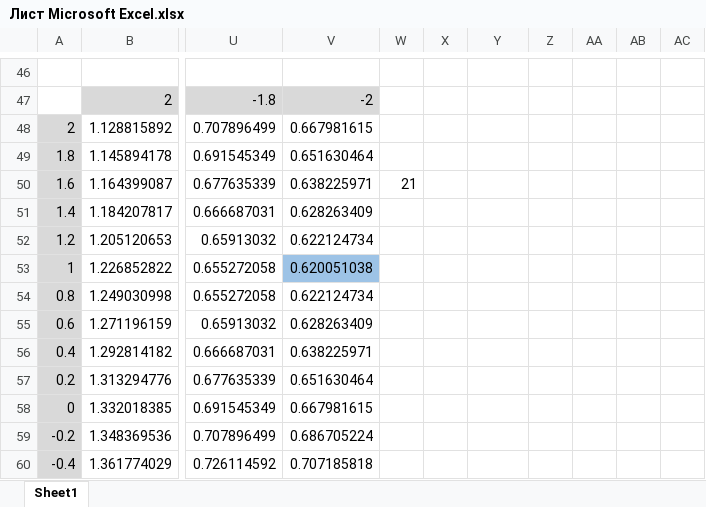
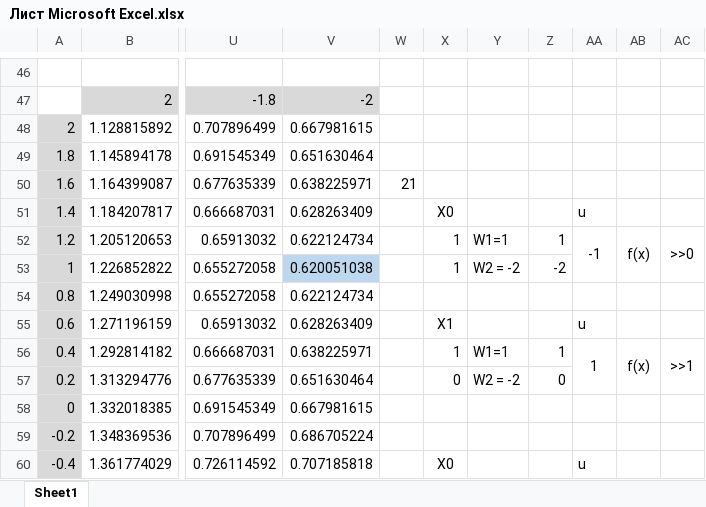
Before and after one commit to ARLIKIN/Multilayer-perceptron, an Excel workbook: Лист Microsoft Excel.xlsx, sheet Sheet1, drawn as a sheet; only a part is shown, gaps mark what is left out; values as stored, in another font and other column widths than the file's, no borders; the diff covers the shown part only; the diff names each change by its address in the sheet, - before the commit and + after, or states it on an @@ line.

```diff
--- a/Лист Microsoft Excel.xlsx (sheet Sheet1)
+++ b/Лист Microsoft Excel.xlsx (sheet Sheet1)
-X51: (empty)
+X51: X0
-AA51: (empty)
+AA51: u
-X52:X53: (empty)
+X52:X53: 1
-Y52: (empty)
+Y52: W1=1
-Z52: (empty)
+Z52: 1
-AA52: (empty)
+AA52: -1
+AA52:AA53 merged
-AB52: (empty)
+AB52: f(x)
+AB52:AB53 merged
-AC52: (empty)
+AC52: >>0
+AC52:AC53 merged
-V53 fill: #9DC3E6
+V53 fill: #BDD7EE
-Y53: (empty)
+Y53: W2 = -2
-Z53: (empty)
+Z53: -2
-X55: (empty)
+X55: X1
-AA55: (empty)
+AA55: u
-X56: (empty)
+X56: 1
-Y56: (empty)
+Y56: W1=1
-Z56: (empty)
+Z56: 1
-AA56: (empty)
+AA56: 1
+AA56:AA57 merged
-AB56: (empty)
+AB56: f(x)
+AB56:AB57 merged
-AC56: (empty)
+AC56: >>1
+AC56:AC57 merged
-X57: (empty)
+X57: 0
-Y57: (empty)
+Y57: W2 = -2
-Z57: (empty)
+Z57: 0
-X60: (empty)
+X60: X0
-AA60: (empty)
+AA60: u
```
Also changed, not shown: 21 added rows, 21 removed rows, 20 edited cells and merged cells elsewhere in this sheet, formulas that keep their value, 1 other file.
